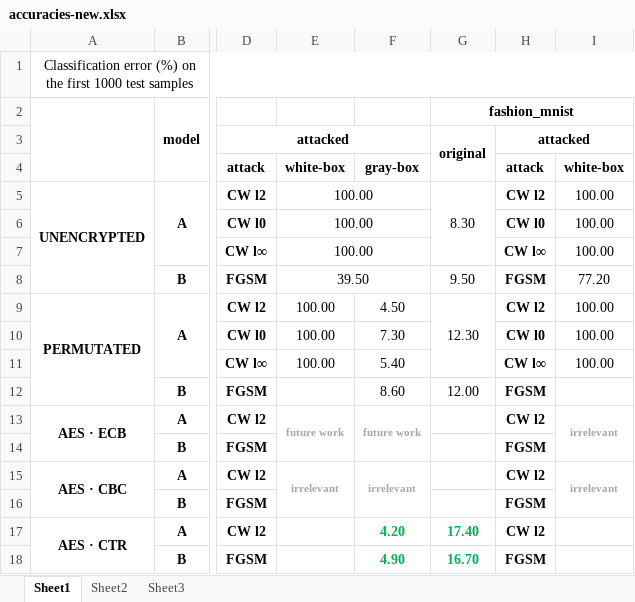
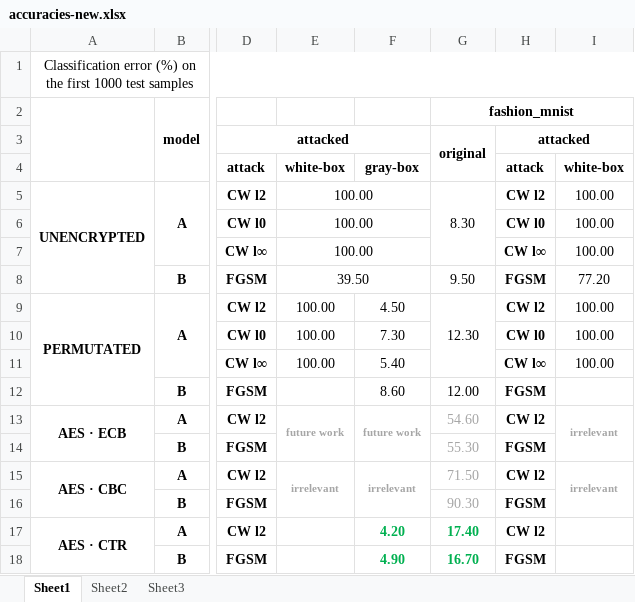
Before and after one commit to SimSteve/Project, an Excel workbook: accuracies-new.xlsx, sheet Sheet1, drawn as a sheet; only a part is shown, gaps mark what is left out; values as stored, in another font and other column widths than the file's, no borders; the diff names each change by its address in the sheet, - before the commit and + after, or states it on an @@ line.

```diff
--- a/accuracies-new.xlsx (sheet Sheet1)
+++ b/accuracies-new.xlsx (sheet Sheet1)
-G13: (empty)
+G13: 54.60
-G14: (empty)
+G14: 55.30
-G15: (empty)
+G15: 71.50
-G16: (empty)
+G16: 90.30
```
Also changed, not shown: 15 other files.
